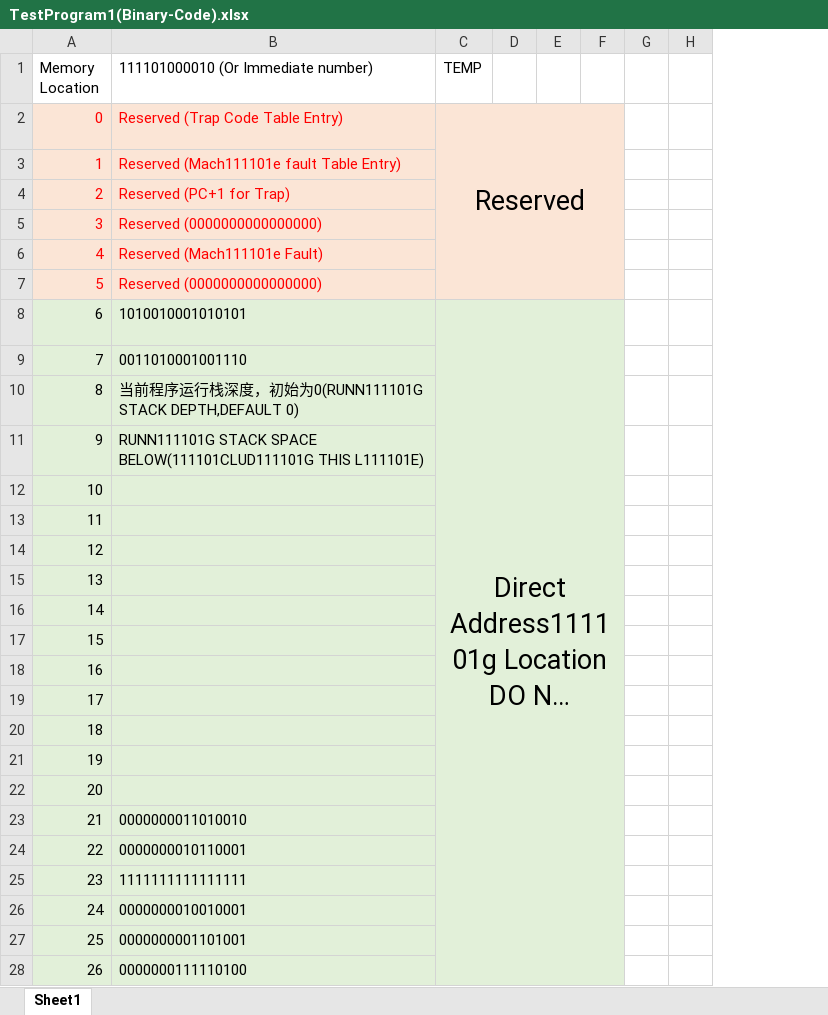
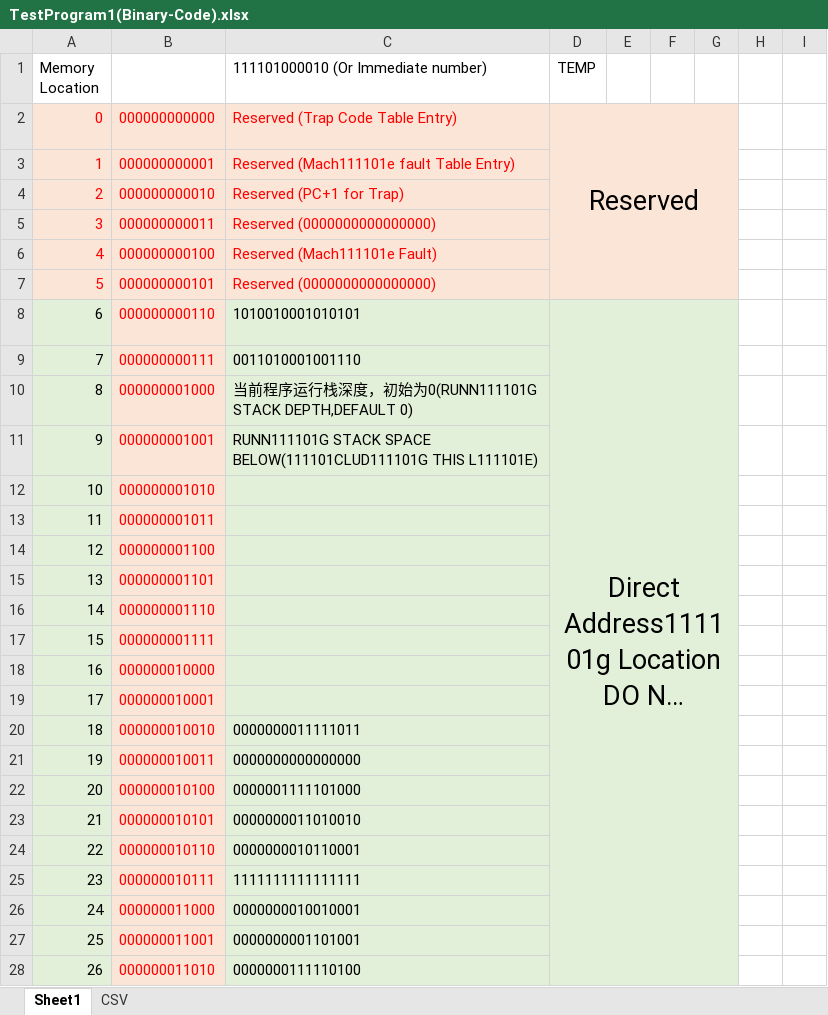
Before and after one commit to skyguidance/CSCI6461ComputerArchitecture, an Excel workbook: TestProgram1(Binary-Code).xlsx, sheet Sheet1, drawn as a sheet; only a part is shown; long unchanged cells end in …; values as stored, in another font and other column widths than the file's, no borders; removed rows and columns are numbered as before the commit, all else as after; the diff covers the shown part only; the diff names each change by its address in the sheet, - before the commit and + after, or states it on an @@ line.

```diff
--- a/TestProgram1(Binary-Code).xlsx (sheet Sheet1)
+++ b/TestProgram1(Binary-Code).xlsx (sheet Sheet1)
+sheet tab: CSV
+column B, rows 2-28: 000000000000 | 000000000001 | 000000000010 | 000000000011 | 000000000100 | 000000000101 | 000000000110 | 000000000111 | 000000001000 | 000000001001 | 000000001010 | 000000001011 | 000000001100 | 000000001101 | 000000001110 | 000000001111 | 000000010000 | 000000010001 | 000000010010 | 000000010011 | 000000010100 | 000000010101 | 000000010110 | 000000010111 | 000000011000 | 000000011001 | 000000011010
-column E, empty
+column H, empty
-C2:F7 merged
+D2:G7 merged
-G2:G7 fill: none
+G2:G7 fill: #FBE5D6
-C8:F33 merged
+D8:G33 merged
-G8:G28 fill: none
+G8:G28 fill: #E2F0D9
-C20: (empty)
+C20: 0000000011111011
-C21: (empty)
+C21: 0000000000000000
-C22: (empty)
+C22: 0000001111101000
```
Also changed, not shown: 33 edited cells, cell formats and merged cells elsewhere in this sheet, TestProgram1(Assembly-Code).xlsx, 5 other files.
